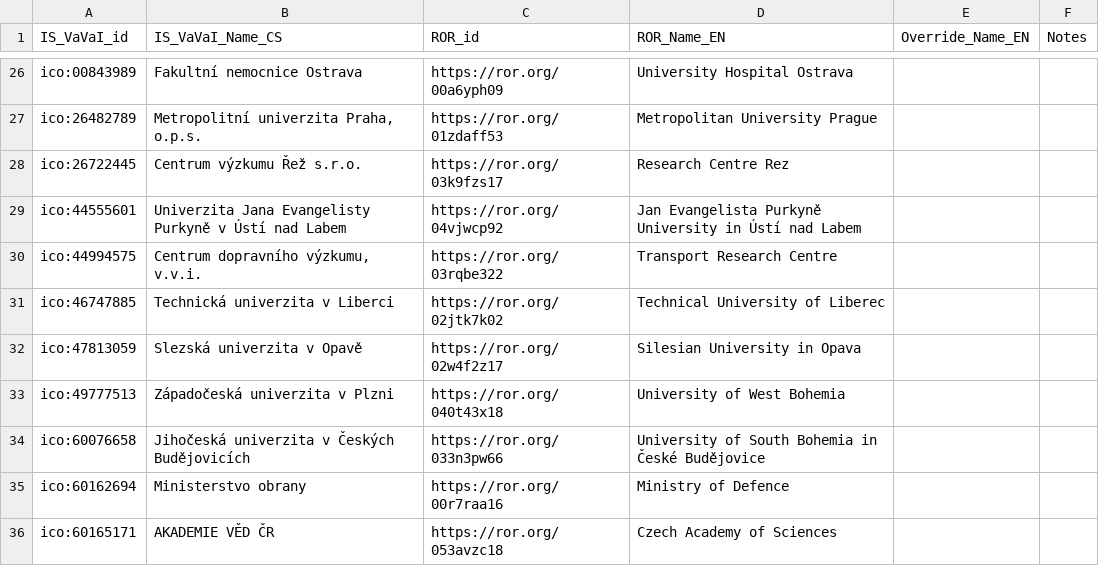
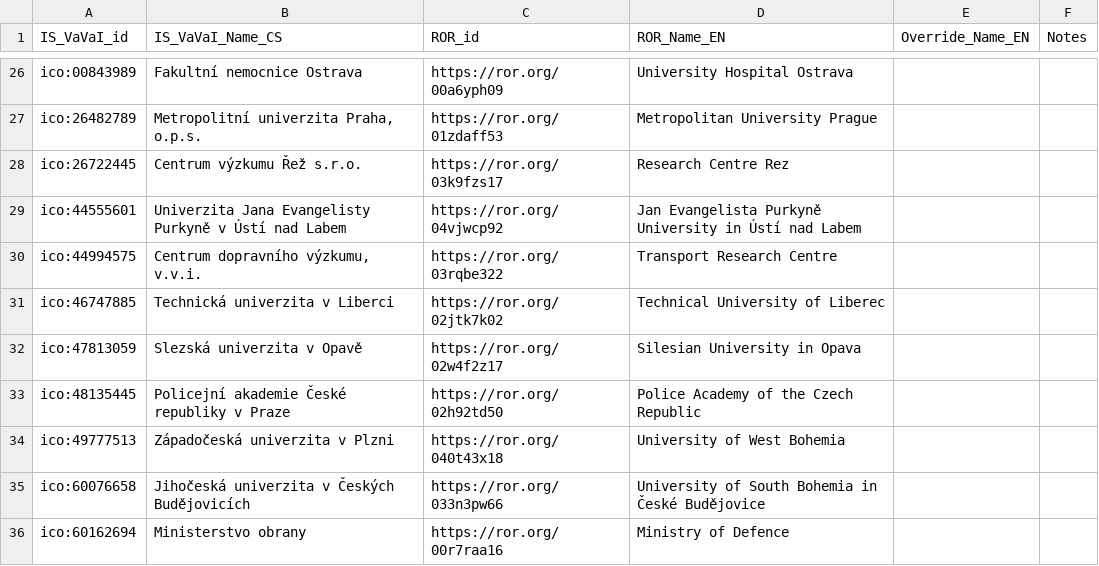
Before and after one commit to jdvorak001/isvavai-orgs-ror-mapping, a CSV file: organizations.csv, drawn as a sheet; only a part is shown, gaps mark what is left out; the shorter side is filled out with more unchanged rows; the diff names each change by its address in the sheet, - before the commit and + after, or states it on an @@ line.

Commit message:
Add the Police Academy

```diff
--- a/organizations.csv
+++ b/organizations.csv
+row 33: ico:48135445 | Policejní akademie České republiky v Praze | https://ror.org/02h92td50 | Police Academy of the Czech Republic
```
